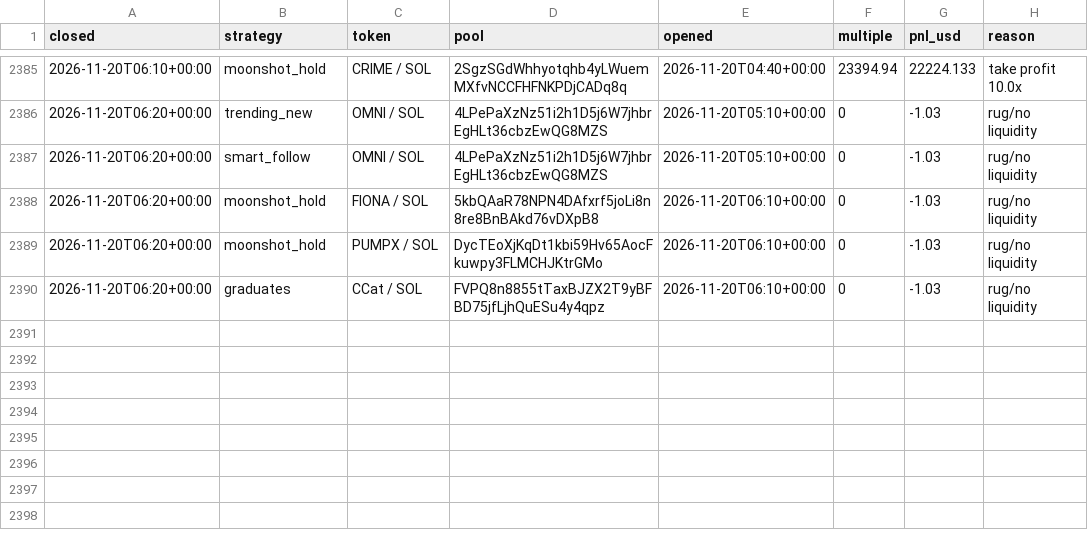
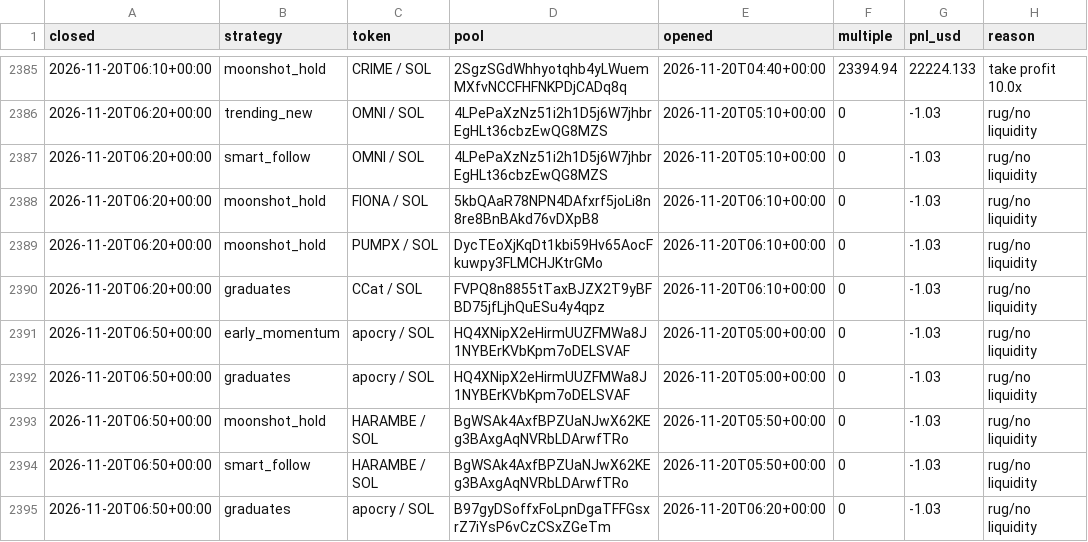
Before and after one commit to TChaplain/data-pipeline-lab, a CSV file: journal/meme_trades.csv, drawn as a sheet; only a part is shown, gaps mark what is left out.

```diff
--- a/journal/meme_trades.csv
+++ b/journal/meme_trades.csv
@@ -2390 +2390,6 @@ closed,strategy,token,pool,opened,multiple,pnl_usd,reason
 2026-11-20T06:20+00:00,graduates,CCat / SOL,FVPQ8n8855tTaxBJZX2T9yBFBD75jfLjhQuESu4y4qpz,2026-11-20T06:10+00:00,0,-1.03,rug/no liquidity
+2026-11-20T06:50+00:00,early_momentum,apocry / SOL,HQ4XNipX2eHirmUUZFMWa8J1NYBErKVbKpm7oDELSVAF,2026-11-20T05:00+00:00,0,-1.03,rug/no liquidity
+2026-11-20T06:50+00:00,graduates,apocry / SOL,HQ4XNipX2eHirmUUZFMWa8J1NYBErKVbKpm7oDELSVAF,2026-11-20T05:00+00:00,0,-1.03,rug/no liquidity
+2026-11-20T06:50+00:00,moonshot_hold,HARAMBE / SOL,BgWSAk4AxfBPZUaNJwX62KEg3BAxgAqNVRbLDArwfTRo,2026-11-20T05:50+00:00,0,-1.03,rug/no liquidity
+2026-11-20T06:50+00:00,smart_follow,HARAMBE / SOL,BgWSAk4AxfBPZUaNJwX62KEg3BAxgAqNVRbLDArwfTRo,2026-11-20T05:50+00:00,0,-1.03,rug/no liquidity
+2026-11-20T06:50+00:00,graduates,apocry / SOL,B97gyDSoffxFoLpnDgaTFFGsxrZ7iYsP6vCzCSxZGeTm,2026-11-20T06:20+00:00,0,-1.03,rug/no liquidity
```
Also changed, not shown: 3 other files.
